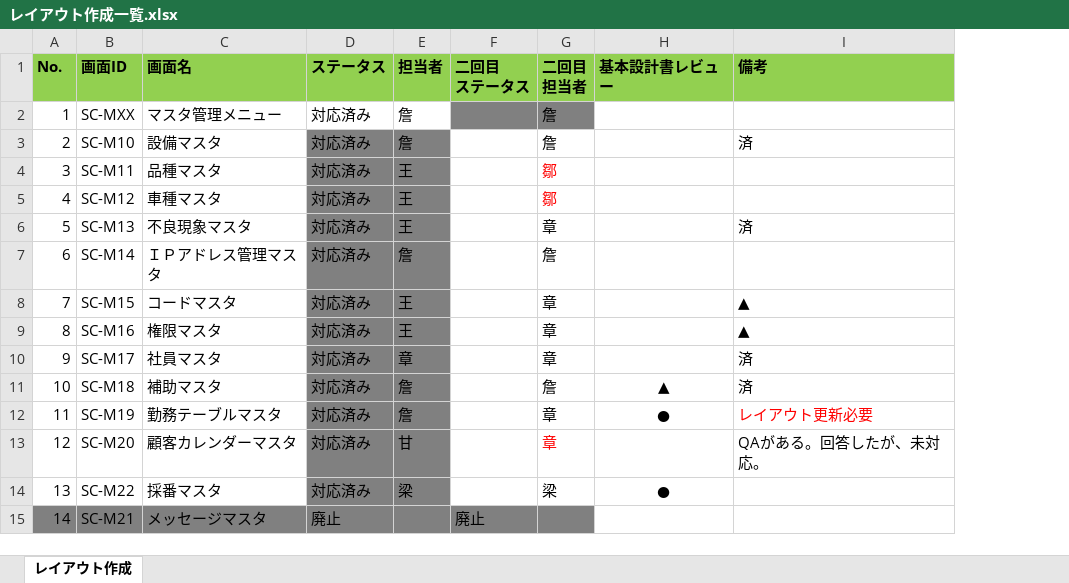
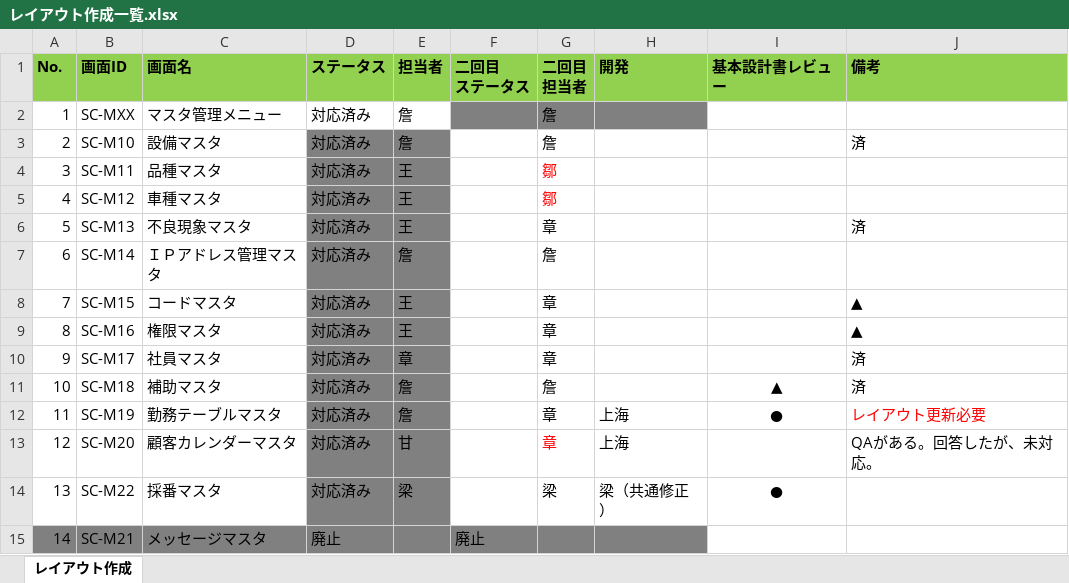
Before and after one commit to LeviDlflu/backdoor, an Excel workbook: 01_基本設計書/06_SC-M_マスタ系/レイアウト作成一覧.xlsx, sheet レイアウト作成, drawn as a sheet; values as stored, in another font and other column widths than the file's, no borders; the diff names each change by its address in the sheet, - before the commit and + after, or states it on an @@ line.

Commit message:
Update レイアウト作成一覧.xlsx

```diff
--- a/01_基本設計書/06_SC-M_マスタ系/レイアウト作成一覧.xlsx (sheet レイアウト作成)
+++ b/01_基本設計書/06_SC-M_マスタ系/レイアウト作成一覧.xlsx (sheet レイアウト作成)
+column H (開発), rows 12-14: 上海 | 上海 | 梁（共通修正）
```
